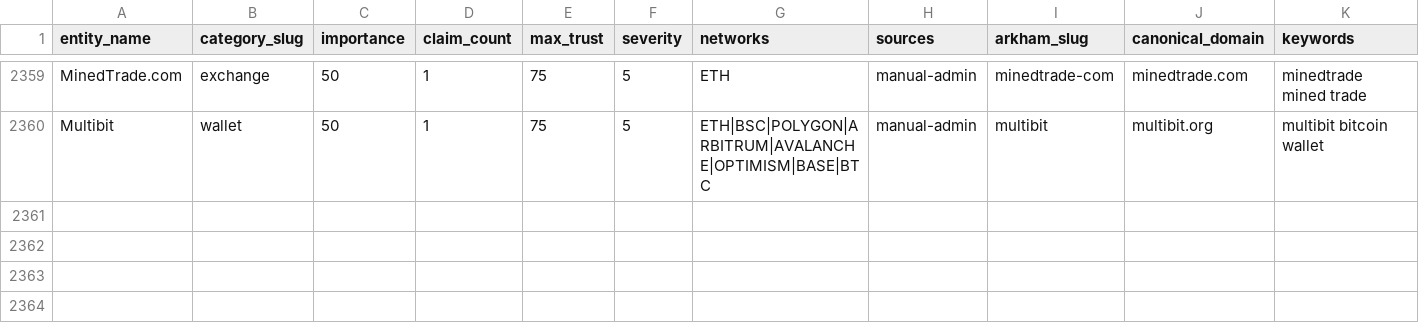
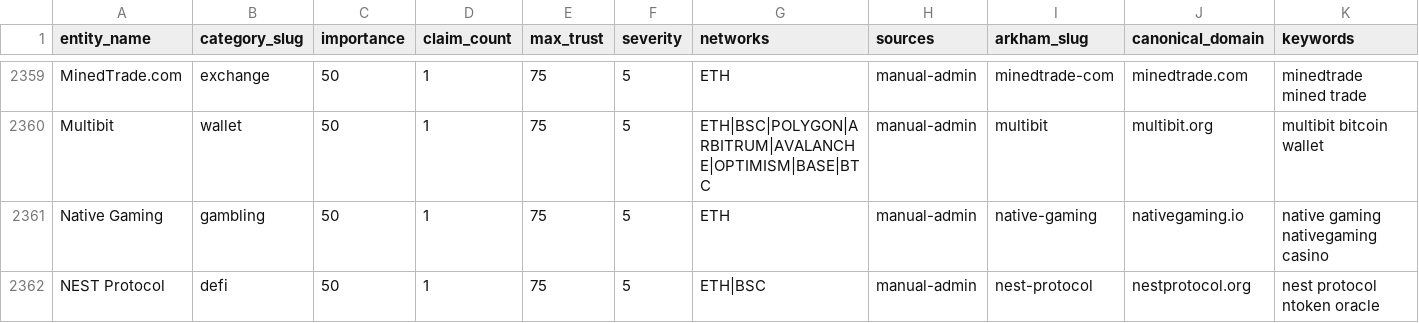
Before and after one commit to maslovsa/kyt-entity-registry, a CSV file: entities.csv, drawn as a sheet; only a part is shown, gaps mark what is left out; rows hold the shown columns only; the diff names each change by its address in the sheet, - before the commit and + after, or states it on an @@ line.

Commit message:
feat(gambling/defi): add Native Gaming + NEST Protocol logos

```diff
--- a/entities.csv
+++ b/entities.csv
+row 2361: Native Gaming | gambling | 50 | 1 | 75 | 5 | ETH | manual-admin | native-gaming | nativegaming.io | native gaming nativegaming casino
+row 2362: NEST Protocol | defi | 50 | 1 | 75 | 5 | ETH|BSC | manual-admin | nest-protocol | nestprotocol.org | nest protocol ntoken oracle
```
Also changed, not shown: 3 other files.
